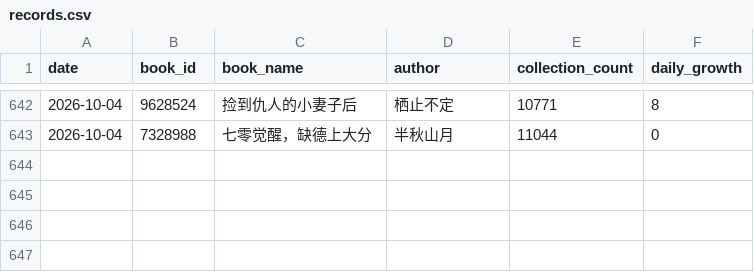
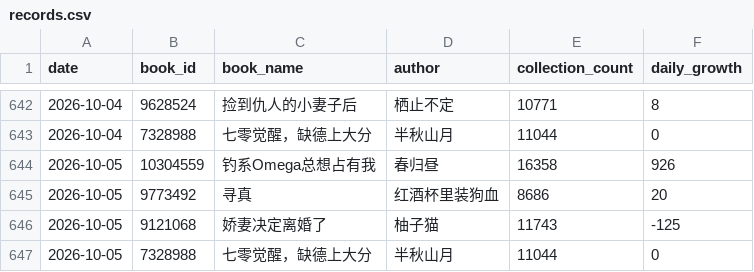
Before and after one commit to Rita1128/jjwxc-monitor, a CSV file: data/records.csv, drawn as a sheet; only a part is shown, gaps mark what is left out.

```diff
--- a/data/records.csv
+++ b/data/records.csv
@@ -643 +643,5 @@
 2026-10-04,7328988,七零觉醒，缺德上大分,半秋山月,11044,0
+2026-10-05,10304559,钓系Omega总想占有我,春归昼,16358,926
+2026-10-05,9773492,寻真,红酒杯里装狗血,8686,20
+2026-10-05,9121068,娇妻决定离婚了,柚子猫,11743,-125
+2026-10-05,7328988,七零觉醒，缺德上大分,半秋山月,11044,0
```
